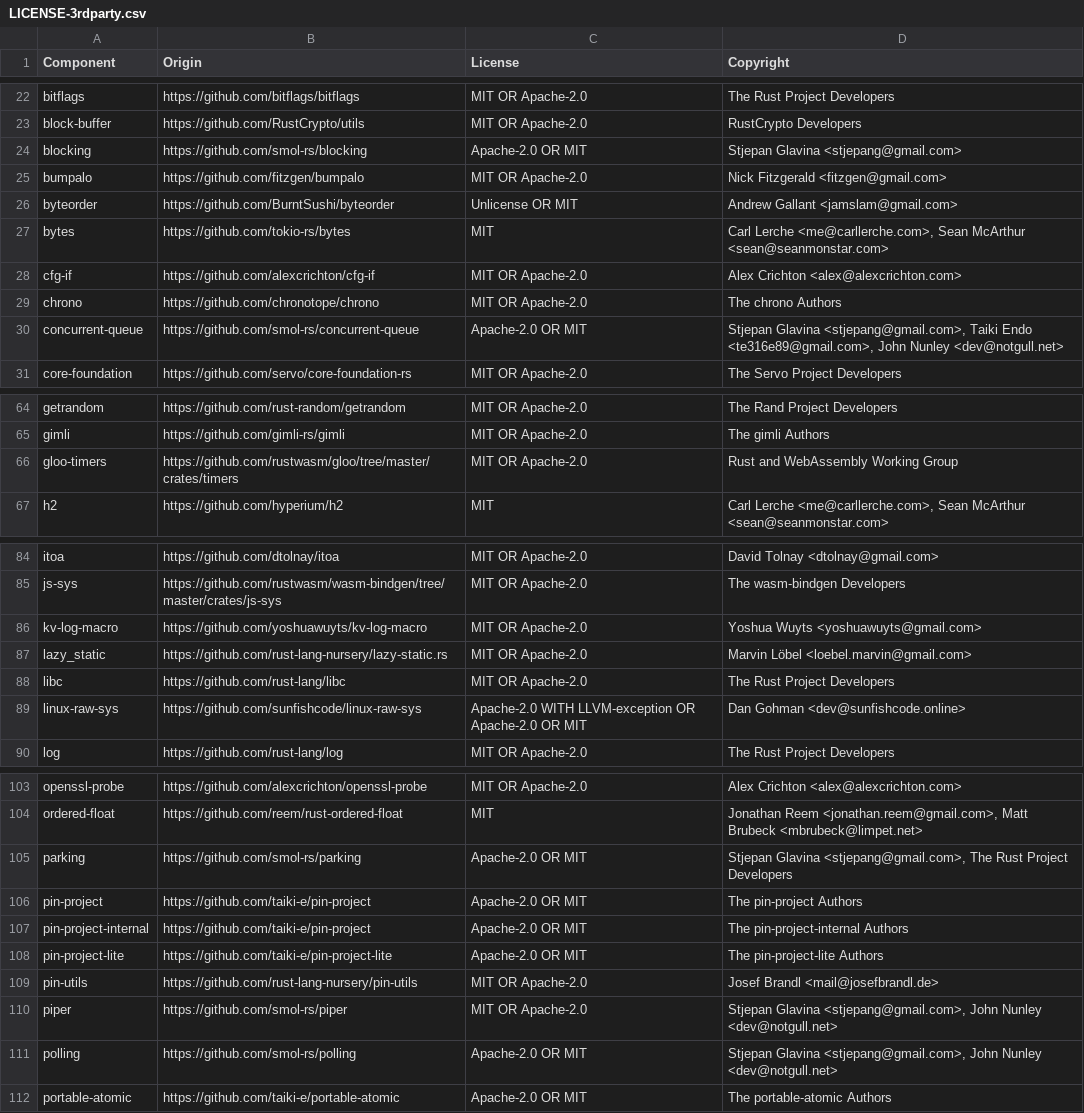
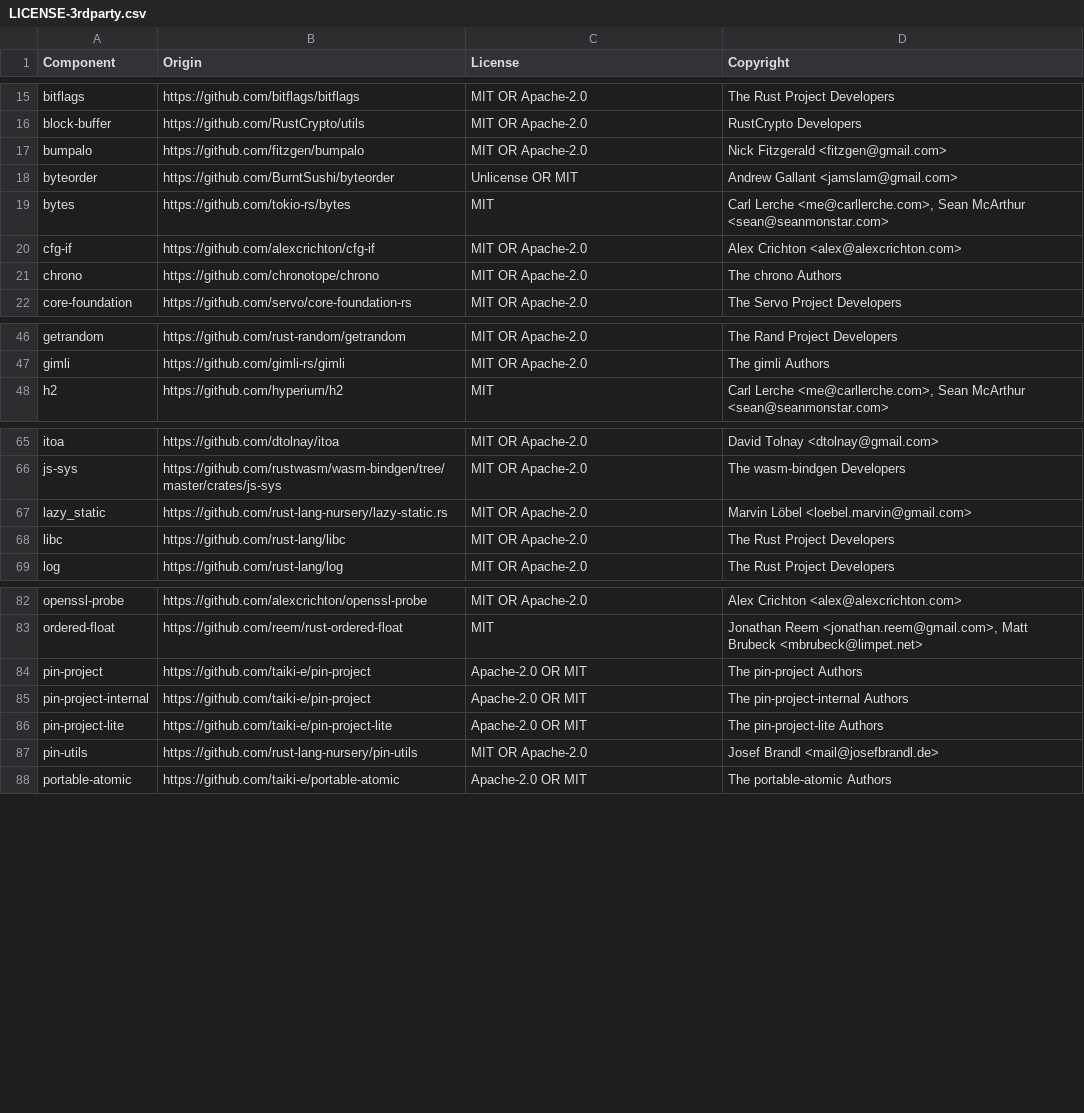
Before and after one commit to DataDog/dd-sensitive-data-scanner, a CSV file: LICENSE-3rdparty.csv, drawn as a sheet; only a part is shown, gaps mark what is left out; the diff covers the shown part only.

```diff
--- a/LICENSE-3rdparty.csv
+++ b/LICENSE-3rdparty.csv
@@ -23,3 +16,2 @@ bitflags,https://github.com/bitflags/bitflags,MIT OR Apache-2.0,The Rust Project
 block-buffer,https://github.com/RustCrypto/utils,MIT OR Apache-2.0,RustCrypto Developers
-blocking,https://github.com/smol-rs/blocking,Apache-2.0 OR MIT,Stjepan Glavina <stjepang@gmail.com>
 bumpalo,https://github.com/fitzgen/bumpalo,MIT OR Apache-2.0,Nick Fitzgerald <fitzgen@gmail.com>
@@ -29,3 +21,2 @@ cfg-if,https://github.com/alexcrichton/cfg-if,MIT OR Apache-2.0,Alex Crichton <a
 chrono,https://github.com/chronotope/chrono,MIT OR Apache-2.0,The chrono Authors
-concurrent-queue,https://github.com/smol-rs/concurrent-queue,Apache-2.0 OR MIT,"Stjepan Glavina <stjepang@gmail.com>, Taiki Endo <te316e89@gmail.com>, John Nunley <dev@notgull.net>"
 core-foundation,https://github.com/servo/core-foundation-rs,MIT OR Apache-2.0,The Servo Project Developers
@@ -65,3 +47,2 @@ getrandom,https://github.com/rust-random/getrandom,MIT OR Apache-2.0,The Rand Pr
 gimli,https://github.com/gimli-rs/gimli,MIT OR Apache-2.0,The gimli Authors
-gloo-timers,https://github.com/rustwasm/gloo/tree/master/crates/timers,MIT OR Apache-2.0,Rust and WebAssembly Working Group
 h2,https://github.com/hyperium/h2,MIT,"Carl Lerche <me@carllerche.com>, Sean McArthur <sean@seanmonstar.com>"
@@ -85,6 +66,4 @@ itoa,https://github.com/dtolnay/itoa,MIT OR Apache-2.0,David Tolnay <dtolnay@gma
 js-sys,https://github.com/rustwasm/wasm-bindgen/tree/master/crates/js-sys,MIT OR Apache-2.0,The wasm-bindgen Developers
-kv-log-macro,https://github.com/yoshuawuyts/kv-log-macro,MIT OR Apache-2.0,Yoshua Wuyts <yoshuawuyts@gmail.com>
 lazy_static,https://github.com/rust-lang-nursery/lazy-static.rs,MIT OR Apache-2.0,Marvin Löbel <loebel.marvin@gmail.com>
 libc,https://github.com/rust-lang/libc,MIT OR Apache-2.0,The Rust Project Developers
-linux-raw-sys,https://github.com/sunfishcode/linux-raw-sys,Apache-2.0 WITH LLVM-exception OR Apache-2.0 OR MIT,Dan Gohman <dev@sunfishcode.online>
 log,https://github.com/rust-lang/log,MIT OR Apache-2.0,The Rust Project Developers
@@ -104,3 +83,2 @@ openssl-probe,https://github.com/alexcrichton/openssl-probe,MIT OR Apache-2.0,Al
 ordered-float,https://github.com/reem/rust-ordered-float,MIT,"Jonathan Reem <jonathan.reem@gmail.com>, Matt Brubeck <mbrubeck@limpet.net>"
-parking,https://github.com/smol-rs/parking,Apache-2.0 OR MIT,"Stjepan Glavina <stjepang@gmail.com>, The Rust Project Developers"
 pin-project,https://github.com/taiki-e/pin-project,Apache-2.0 OR MIT,The pin-project Authors
@@ -109,4 +87,2 @@ pin-project-lite,https://github.com/taiki-e/pin-project-lite,Apache-2.0 OR MIT,T
 pin-utils,https://github.com/rust-lang-nursery/pin-utils,MIT OR Apache-2.0,Josef Brandl <mail@josefbrandl.de>
-piper,https://github.com/smol-rs/piper,MIT OR Apache-2.0,"Stjepan Glavina <stjepang@gmail.com>, John Nunley <dev@notgull.net>"
-polling,https://github.com/smol-rs/polling,Apache-2.0 OR MIT,"Stjepan Glavina <stjepang@gmail.com>, John Nunley <dev@notgull.net>"
 portable-atomic,https://github.com/taiki-e/portable-atomic,Apache-2.0 OR MIT,The portable-atomic Authors
```
Also changed, not shown: 18 removed rows elsewhere in this file.
